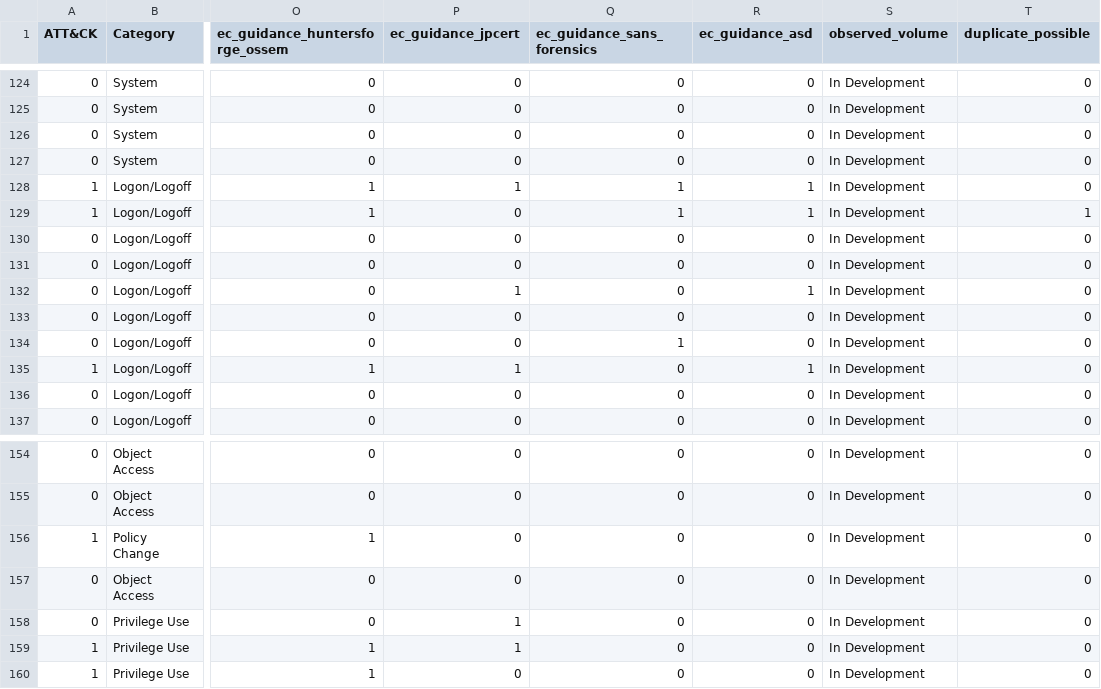
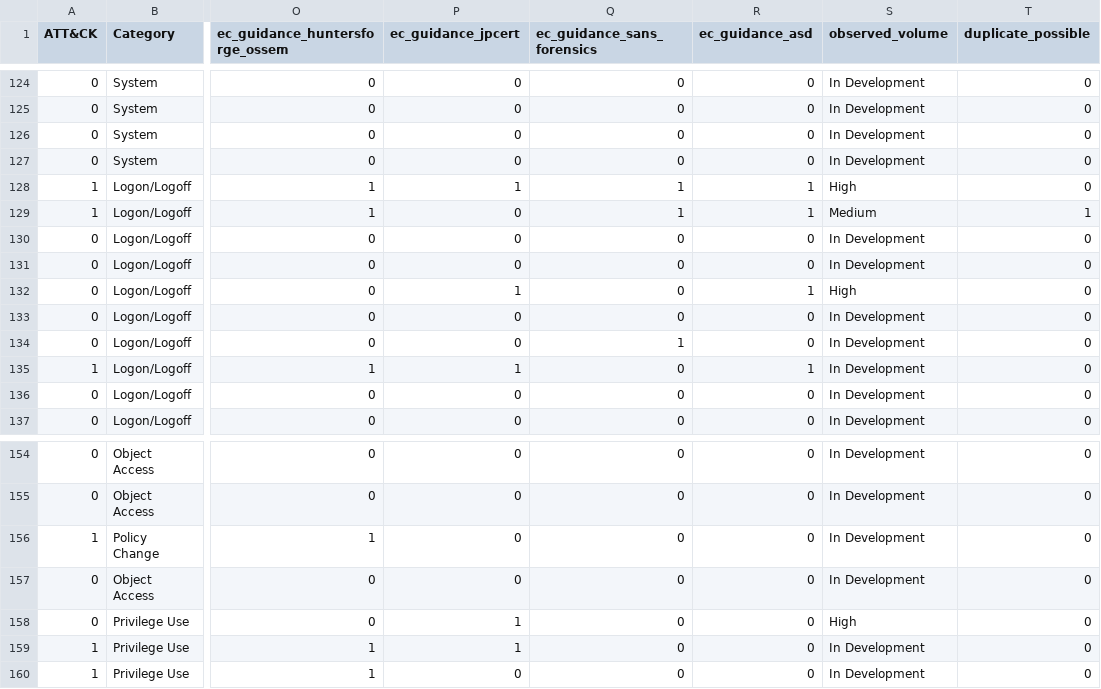
Before and after one commit to stressboi/splunk_wineventcode_secanalysis, a CSV file: lookups/WindowsEventCodes.csv, drawn as a sheet; only a part is shown, gaps mark what is left out; the diff names each change by its address in the sheet, - before the commit and + after, or states it on an @@ line.

```diff
--- a/lookups/WindowsEventCodes.csv
+++ b/lookups/WindowsEventCodes.csv
-S128 (observed_volume): In Development
+S128 (observed_volume): High
-S129 (observed_volume): In Development
+S129 (observed_volume): Medium
-S132 (observed_volume): In Development
+S132 (observed_volume): High
-S158 (observed_volume): In Development
+S158 (observed_volume): High
```
Also changed, not shown: 2 other files.
